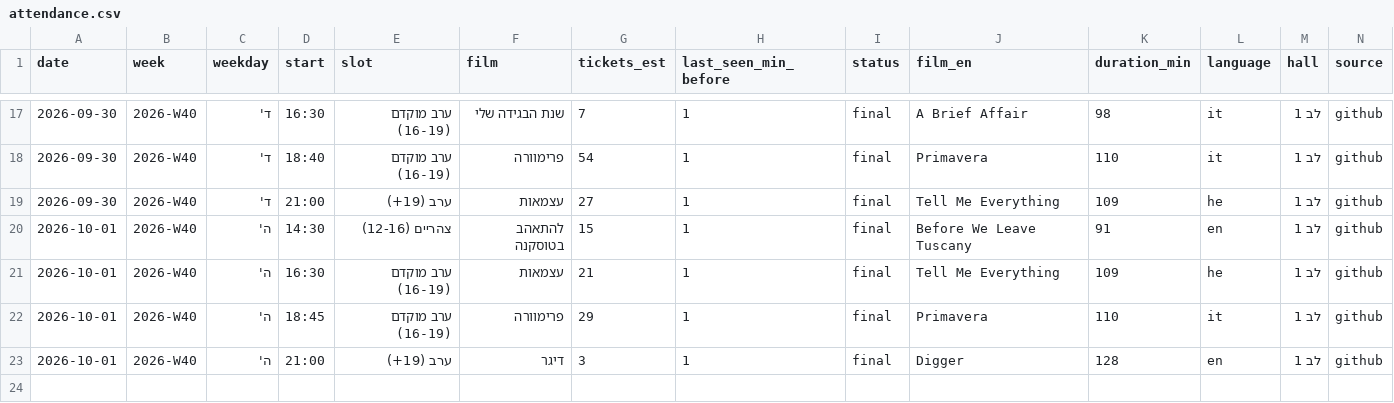
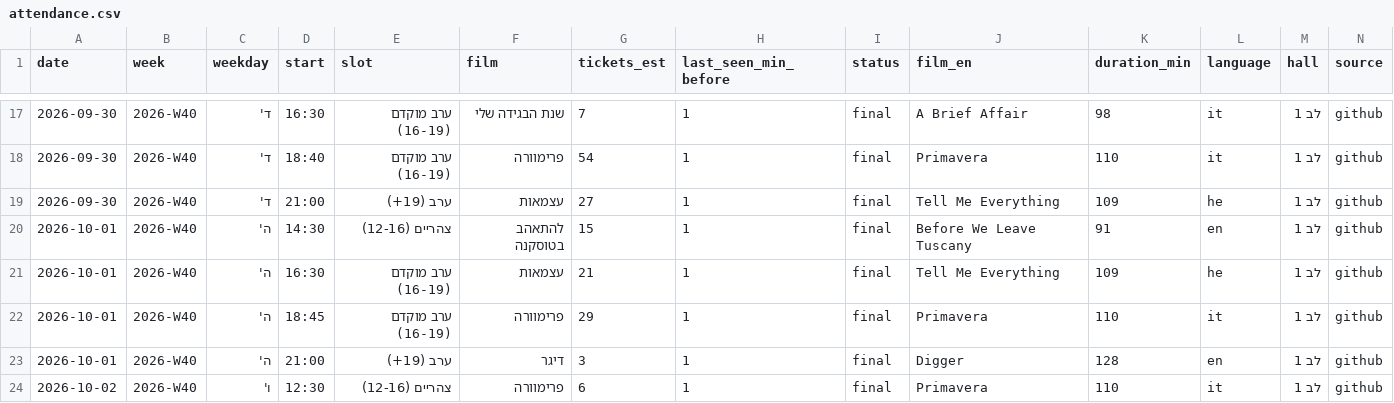
Before and after one commit to guy-go-ld/lev-smadar-tracker, a CSV file: data/attendance.csv, drawn as a sheet; only a part is shown, gaps mark what is left out.

```diff
--- a/data/attendance.csv
+++ b/data/attendance.csv
@@ -23 +23,2 @@ date,week,weekday,start,slot,film,tickets_est,last_seen_min_before,status,film_e
 2026-10-01,2026-W40,ה',21:00,ערב (19+),דיגר,3,1,final,Digger,128,en,לב 1,github
+2026-10-02,2026-W40,ו',12:30,צהריים (12-16),פרימוורה,6,1,final,Primavera,110,it,לב 1,github
```
Also changed, not shown: data/presentations.csv, data/runs/2026-10.csv, 4 other files.
